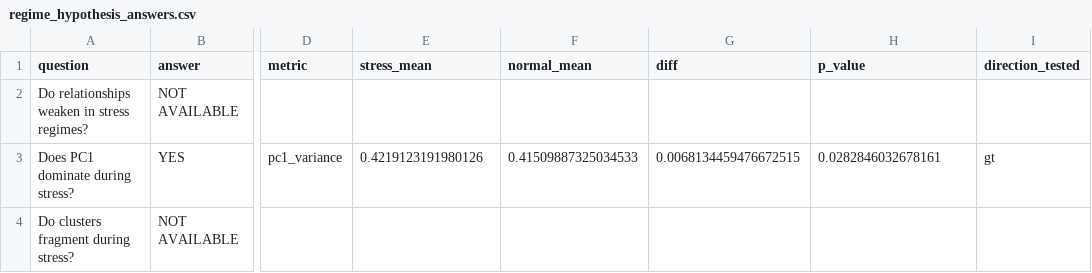
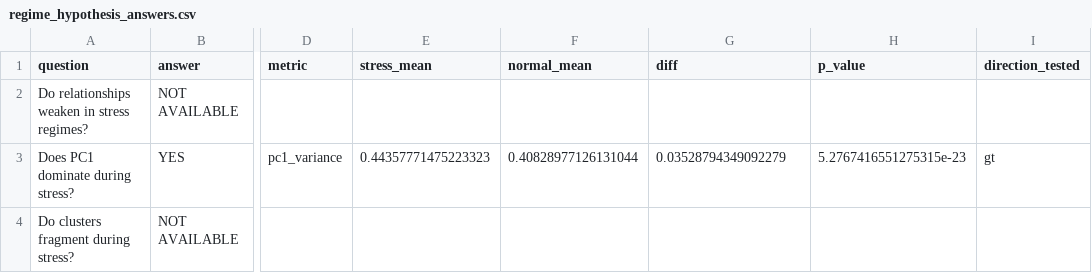
Before and after one commit to Kairav828/Cross-Country-Rates-Relative-Value-NUSInvest2526, a CSV file: results/regime_hypothesis_answers.csv, drawn as a sheet; only a part is shown, gaps mark what is left out; the diff names each change by its address in the sheet, - before the commit and + after, or states it on an @@ line.

```diff
--- a/results/regime_hypothesis_answers.csv
+++ b/results/regime_hypothesis_answers.csv
-E3 (stress_mean): 0.4219123191980126
+E3 (stress_mean): 0.44357771475223323
-F3 (normal_mean): 0.41509887325034533
+F3 (normal_mean): 0.40828977126131044
-G3 (diff): 0.0068134459476672515
+G3 (diff): 0.03528794349092279
-H3 (p_value): 0.0282846032678161
+H3 (p_value): 5.2767416551275315e-23
```
Also changed, not shown: results/regime_features.csv, results/regime_intervals.csv, 22 other files.
